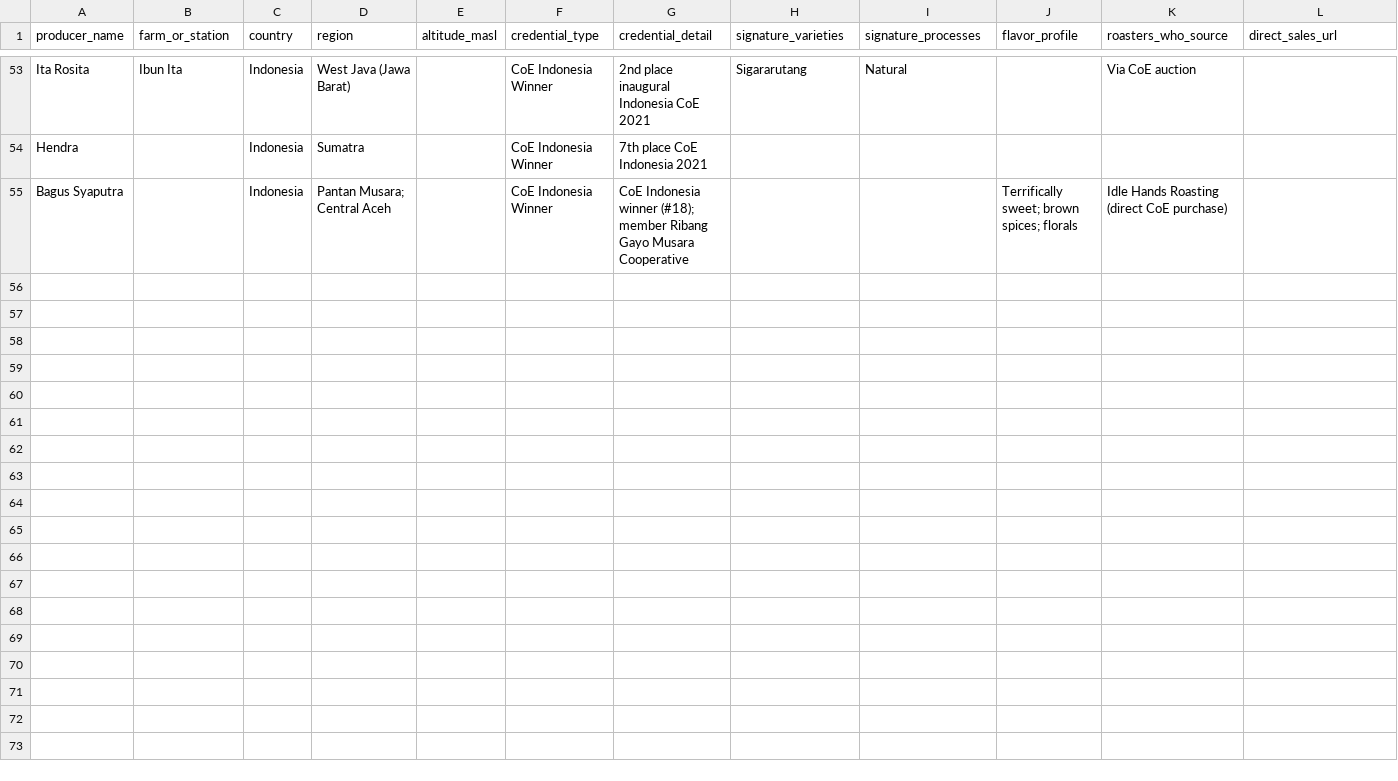
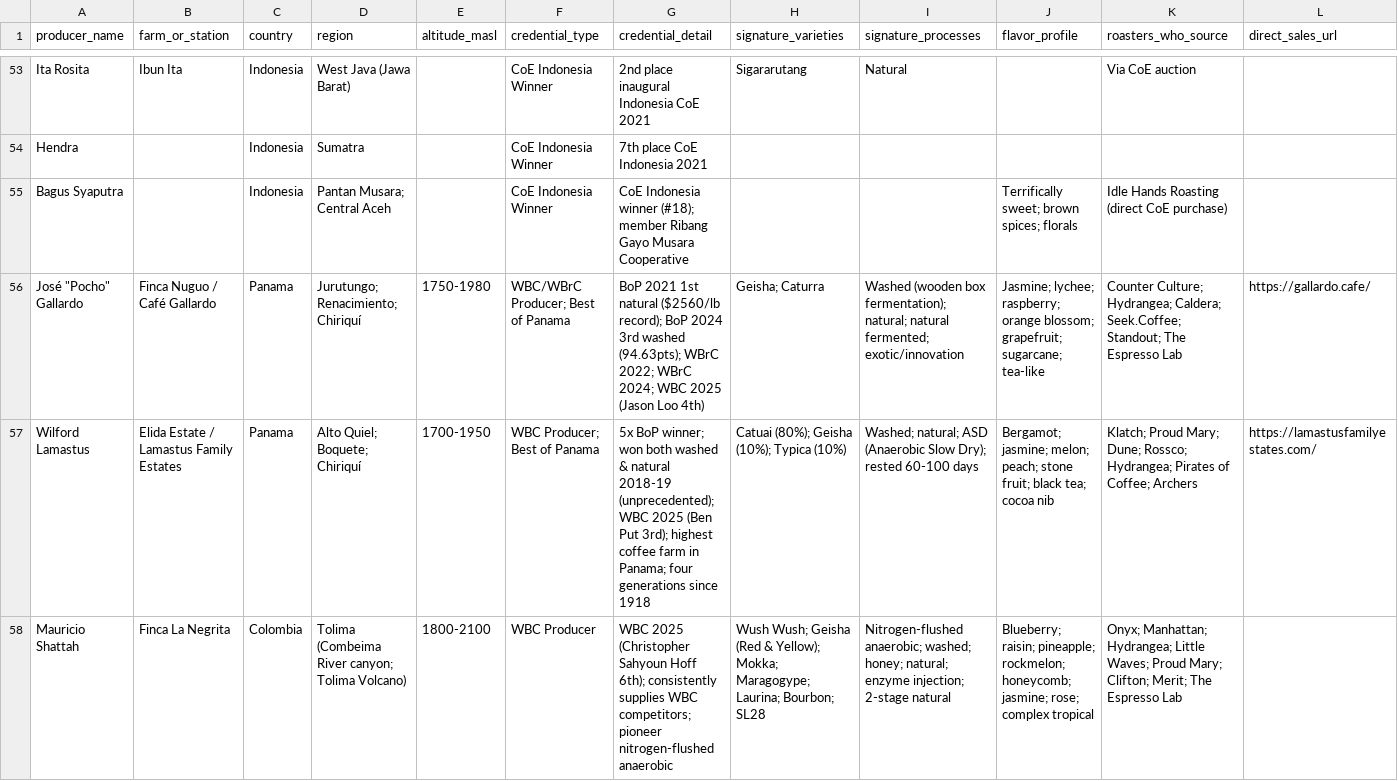
Before and after one commit to cyrusmaher/coffee-explorer, a CSV file: data/producer_watchlist.csv, drawn as a sheet; only a part is shown, gaps mark what is left out; rows hold the shown columns only; the diff covers the shown part only; the diff names each change by its address in the sheet, - before the commit and + after, or states it on an @@ line.

```diff
--- a/data/producer_watchlist.csv
+++ b/data/producer_watchlist.csv
+row 56: José "Pocho" Gallardo | Finca Nuguo / Café Gallardo | Panama | Jurutungo; Renacimiento; Chiriquí | 1750-1980 | WBC/WBrC Producer; Best of Panama | BoP 2021 1st natural ($2560/lb record); BoP 2024 3rd washed (94.63pts); WBrC 2022; WBrC 2024; WBC 2025 (Jason Loo 4th) | Geisha; Caturra | Washed (wooden box fermentation); natural; natural fermented; exotic/innovation | Jasmine; lychee; raspberry; orange blossom; grapefruit; sugarcane; tea-like | Counter Culture; Hydrangea; Caldera; Seek.Coffee; Standout; The Espresso Lab | https://gallardo.cafe/
+row 57: Wilford Lamastus | Elida Estate / Lamastus Family Estates | Panama | Alto Quiel; Boquete; Chiriquí | 1700-1950 | WBC Producer; Best of Panama | 5x BoP winner; won both washed & natural 2018-19 (unprecedented); WBC 2025 (Ben Put 3rd); highest coffee farm in Panama; four generations since 1918 | Catuai (80%); Geisha (10%); Typica (10%) | Washed; natural; ASD (Anaerobic Slow Dry); rested 60-100 days | Bergamot; jasmine; melon; peach; stone fruit; black tea; cocoa nib | Klatch; Proud Mary; Dune; Rossco; Hydrangea; Pirates of Coffee; Archers | https://lamastusfamilyestates.com/
+row 58: Mauricio Shattah | Finca La Negrita | Colombia | Tolima (Combeima River canyon; Tolima Volcano) | 1800-2100 | WBC Producer | WBC 2025 (Christopher Sahyoun Hoff 6th); consistently supplies WBC competitors; pioneer nitrogen-flushed anaerobic | Wush Wush; Geisha (Red & Yellow); Mokka; Maragogype; Laurina; Bourbon; SL28 | Nitrogen-flushed anaerobic; washed; honey; natural; enzyme injection; 2-stage natural | Blueberry; raisin; pineapple; rockmelon; honeycomb; jasmine; rose; complex tropical | Onyx; Manhattan; Hydrangea; Little Waves; Proud Mary; Clifton; Merit; The Espresso Lab
```
Also changed, not shown: 3 added rows elsewhere in this file, 4 other files.
